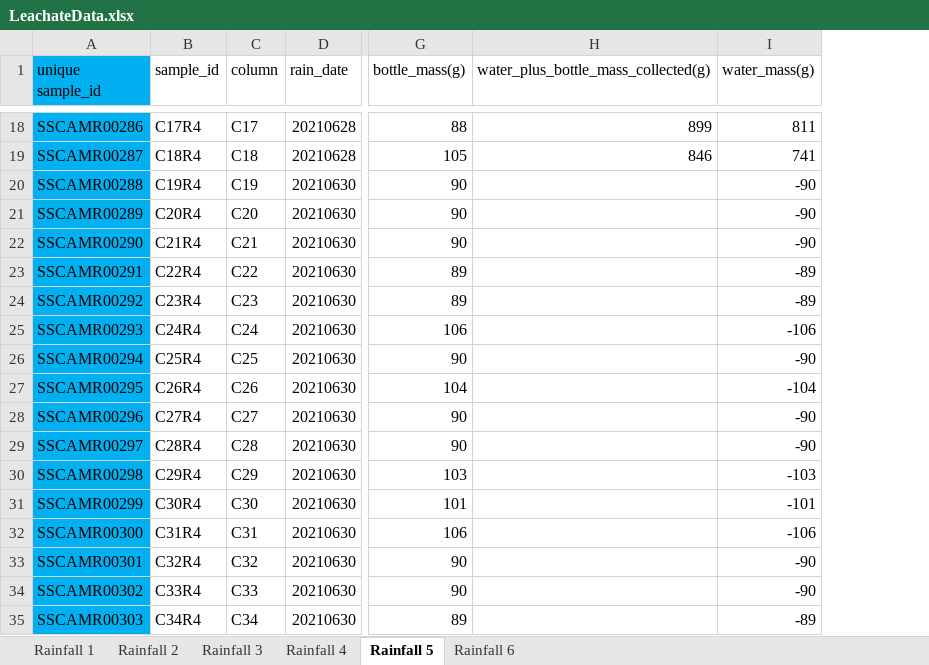
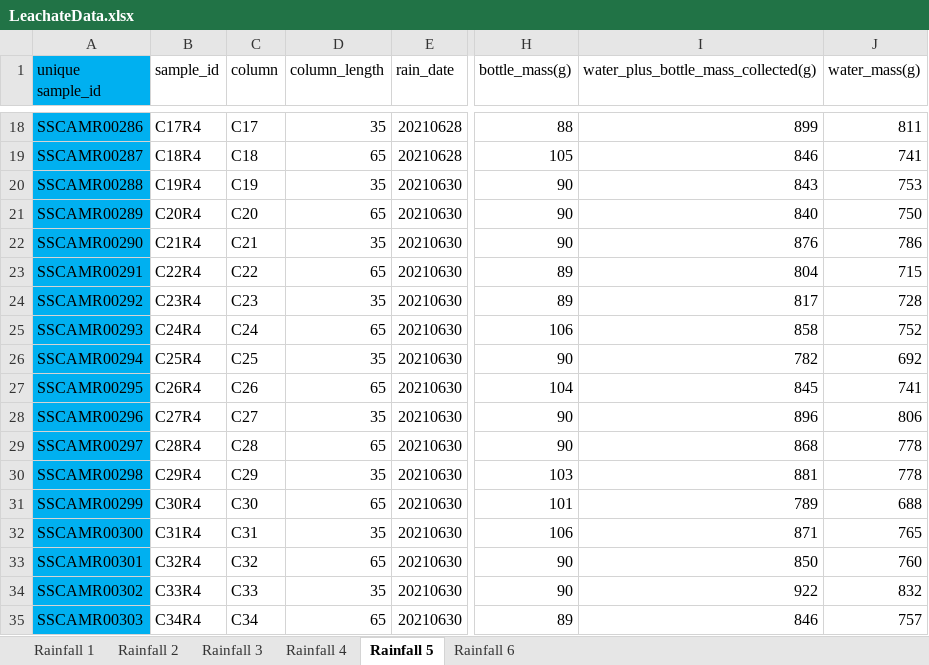
Before and after one commit to jflater/2021_strips_soil_column, an Excel workbook: Data/LeachateData.xlsx, sheet Rainfall 5, drawn as a sheet; only a part is shown, gaps mark what is left out; values as stored, in another font and other column widths than the file's, no borders; addresses are those after the commit; the diff covers the shown part only; the diff names each change by its address in the sheet, - before the commit and + after, or states it on an @@ line.

```diff
--- a/Data/LeachateData.xlsx (sheet Rainfall 5)
+++ b/Data/LeachateData.xlsx (sheet Rainfall 5)
+column D (column_length), rows 18-35: 35 | 65 | 35 | 65 | 35 | 65 | 35 | 65 | 35 | 65 | 35 | 65 | 35 | 65 | 35 | 65 | 35 | 65
-I20: (empty)
+I20: 843
-J20 (water_mass(g)): -90
+J20 (water_mass(g)): 753
-I21: (empty)
+I21: 840
-J21 (water_mass(g)): -90
+J21 (water_mass(g)): 750
-I22: (empty)
+I22: 876
-J22 (water_mass(g)): -90
+J22 (water_mass(g)): 786
-I23: (empty)
+I23: 804
-J23 (water_mass(g)): -89
+J23 (water_mass(g)): 715
-I24: (empty)
+I24: 817
-J24 (water_mass(g)): -89
+J24 (water_mass(g)): 728
-I25: (empty)
+I25: 858
-J25 (water_mass(g)): -106
+J25 (water_mass(g)): 752
-I26: (empty)
+I26: 782
-J26 (water_mass(g)): -90
+J26 (water_mass(g)): 692
-I27: (empty)
+I27: 845
-J27 (water_mass(g)): -104
+J27 (water_mass(g)): 741
-I28: (empty)
+I28: 896
-J28 (water_mass(g)): -90
+J28 (water_mass(g)): 806
-I29: (empty)
+I29: 868
-J29 (water_mass(g)): -90
+J29 (water_mass(g)): 778
-I30: (empty)
+I30: 881
-J30 (water_mass(g)): -103
+J30 (water_mass(g)): 778
-I31: (empty)
+I31: 789
-J31 (water_mass(g)): -101
+J31 (water_mass(g)): 688
-I32: (empty)
+I32: 871
-J32 (water_mass(g)): -106
+J32 (water_mass(g)): 765
-I33: (empty)
+I33: 850
-J33 (water_mass(g)): -90
+J33 (water_mass(g)): 760
-I34: (empty)
+I34: 922
-J34 (water_mass(g)): -90
+J34 (water_mass(g)): 832
-I35: (empty)
+I35: 846
-J35 (water_mass(g)): -89
+J35 (water_mass(g)): 757
```
Also changed, not shown: 40 edited cells elsewhere in this sheet, sheet Rainfall 1, sheet Rainfall 2, sheet Rainfall 3, sheet Rainfall 4, formulas that keep their value, 2 other files.
